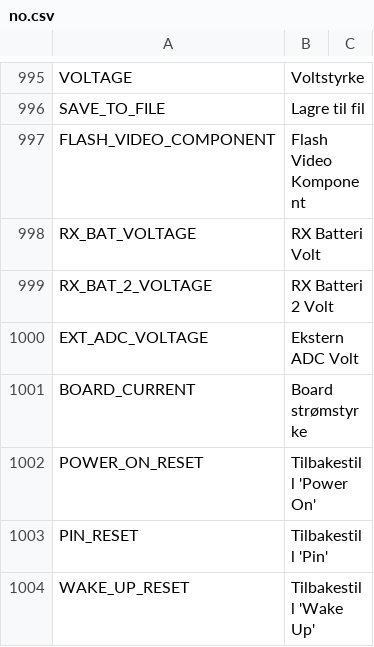
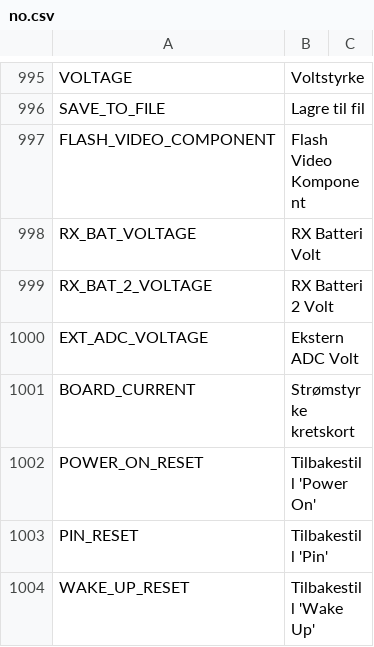
Before and after one commit to tbrautaset/ETHOS-Feedback-Community, a CSV file: translations/display/no.csv, drawn as a sheet; only a part is shown, gaps mark what is left out.

Commit message:
Update no.csv
Updated Norwegian translation.

```diff
--- a/translations/display/no.csv
+++ b/translations/display/no.csv
@@ -1000,3 +1000,3 @@ RX_BAT_2_VOLTAGE,"RX Batteri 2 Volt"
 EXT_ADC_VOLTAGE,"Ekstern ADC Volt"
-BOARD_CURRENT,"Board strømstyrke"
+BOARD_CURRENT,"Strømstyrke kretskort"
 POWER_ON_RESET,"Tilbakestill 'Power On'"
```
